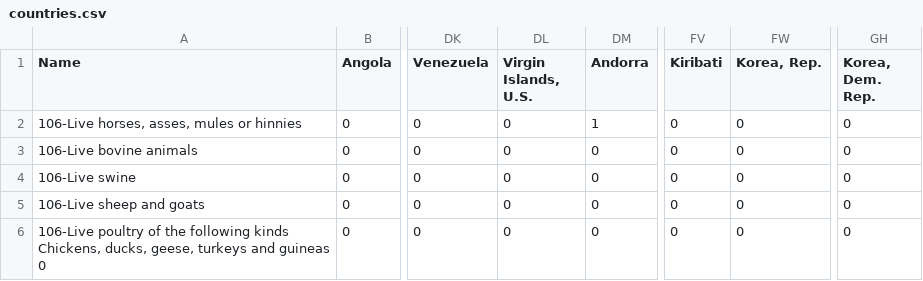
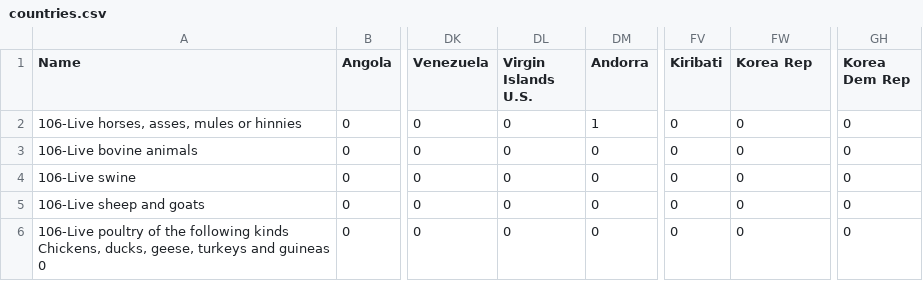
Before and after one commit to mawo87/scets, a CSV file: data/countries.csv, drawn as a sheet; only a part is shown, gaps mark what is left out; the diff names each change by its address in the sheet, - before the commit and + after, or states it on an @@ line.

Commit message:
fixed for countries CSV file: removed commas from set names as it brakes the parsing

```diff
--- a/data/countries.csv
+++ b/data/countries.csv
-DL1: Virgin Islands, U.S.
+DL1: Virgin Islands U.S.
-FW1: Korea, Rep.
+FW1: Korea Rep
-GH1: Korea, Dem. Rep.
+GH1: Korea Dem Rep
```
